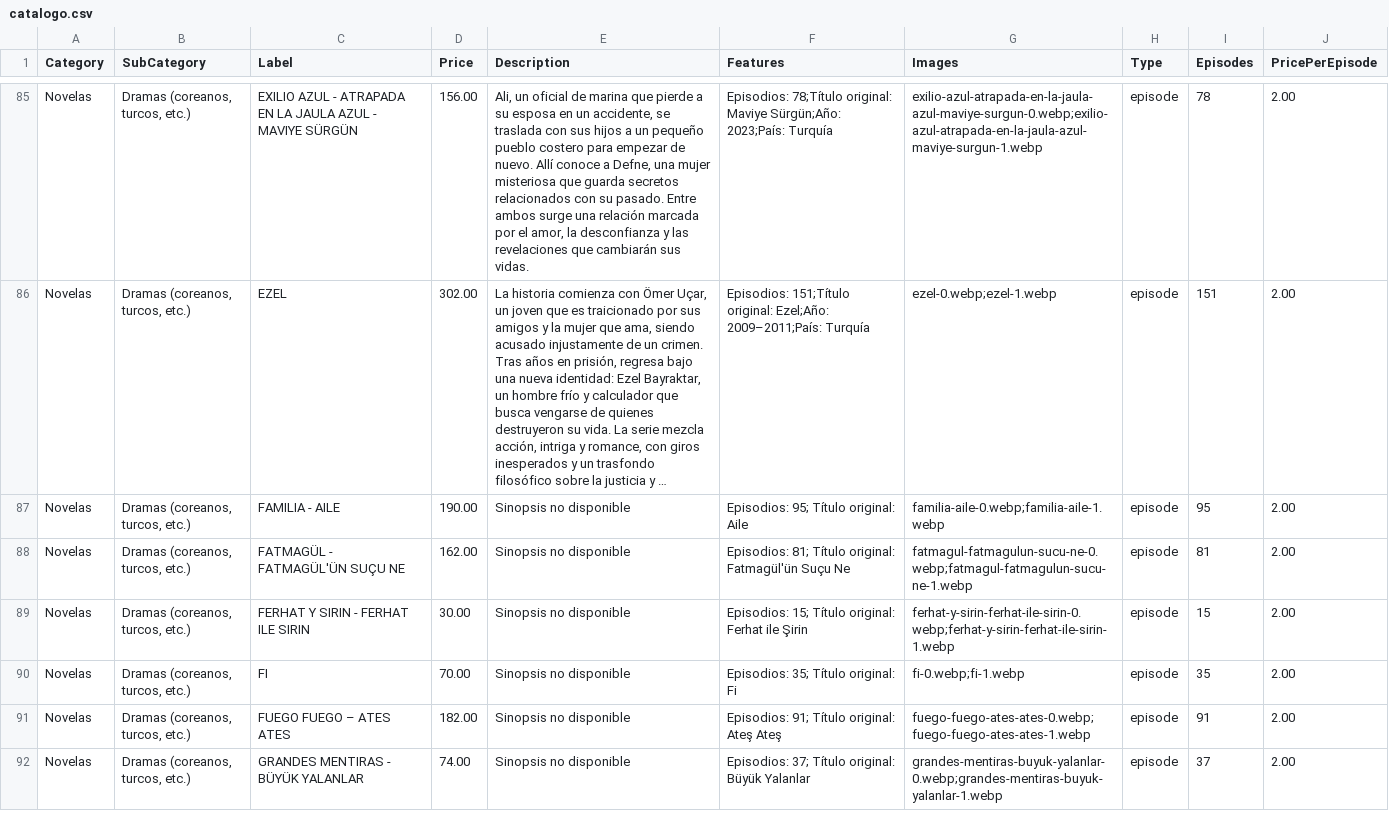
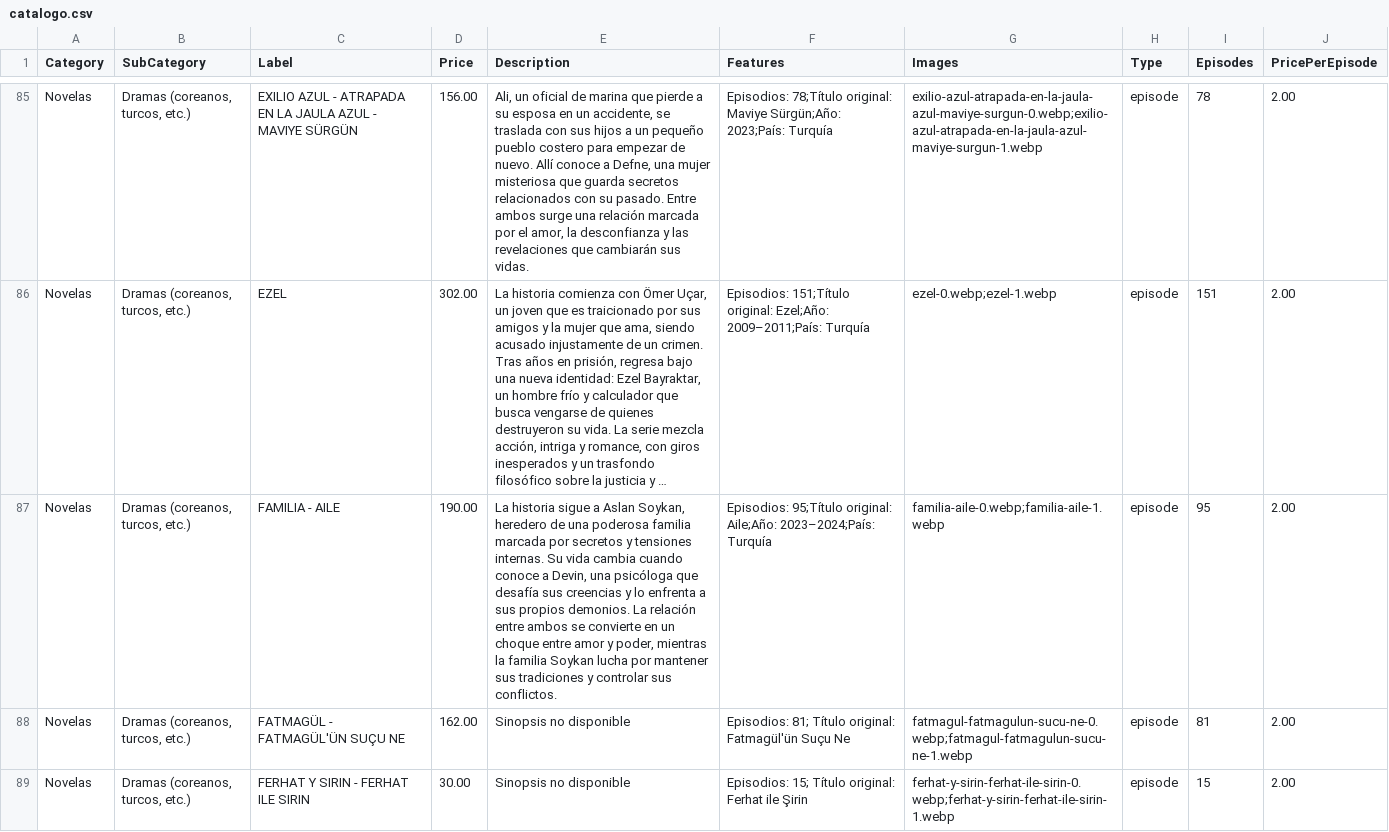
Before and after one commit to suarezangulo/MERCADO, a CSV file: data/catalogo.csv, drawn as a sheet; only a part is shown, gaps mark what is left out; the shorter side is filled out with more unchanged rows; long unchanged cells end in …; the diff names each change by its address in the sheet, - before the commit and + after, or states it on an @@ line.

Commit message:
Actualizar catálogo desde panel de administración

```diff
--- a/data/catalogo.csv
+++ b/data/catalogo.csv
-E87 (Description): Sinopsis no disponible
+E87 (Description): La historia sigue a Aslan Soykan, heredero de una poderosa familia marcada por secretos y tensiones internas. Su vida cambia cuando conoce a Devin, una psicóloga que desafía sus creencias y lo enfrenta a sus propios demonios. La relación entre ambos se convierte en un choque entre amor y poder, mientras la familia Soykan lucha por mantener sus tradiciones y controlar sus conflictos.
-F87 (Features): Episodios: 95; Título original: Aile
+F87 (Features): Episodios: 95;Título original: Aile;Año: 2023–2024;País: Turquía
```
